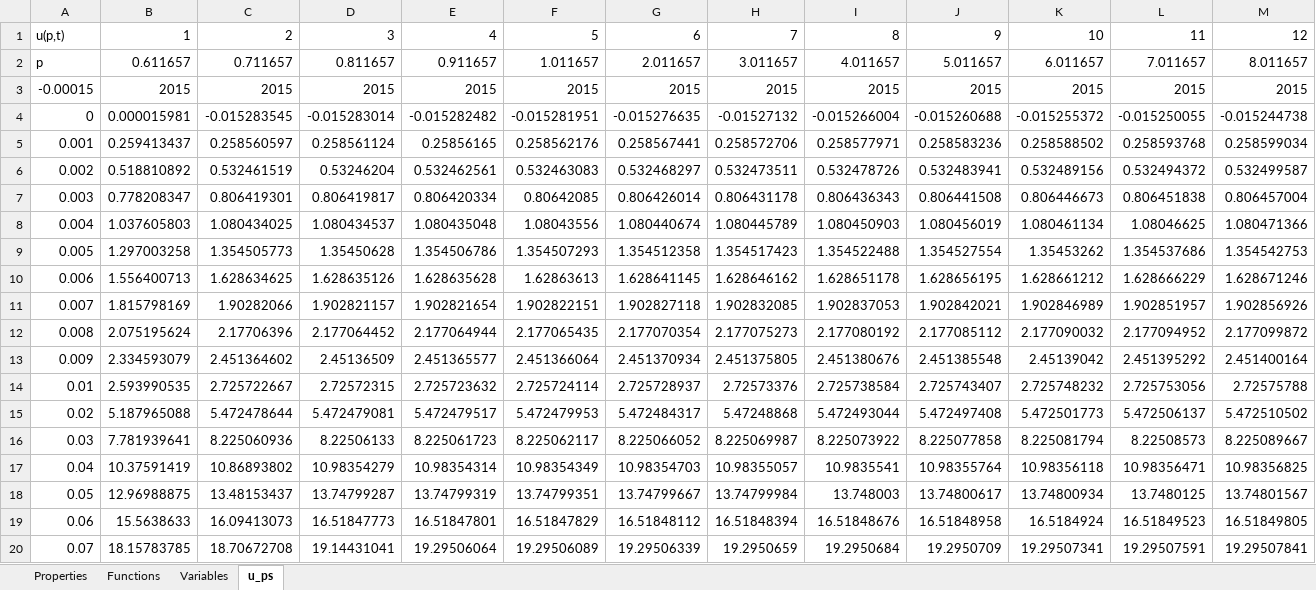
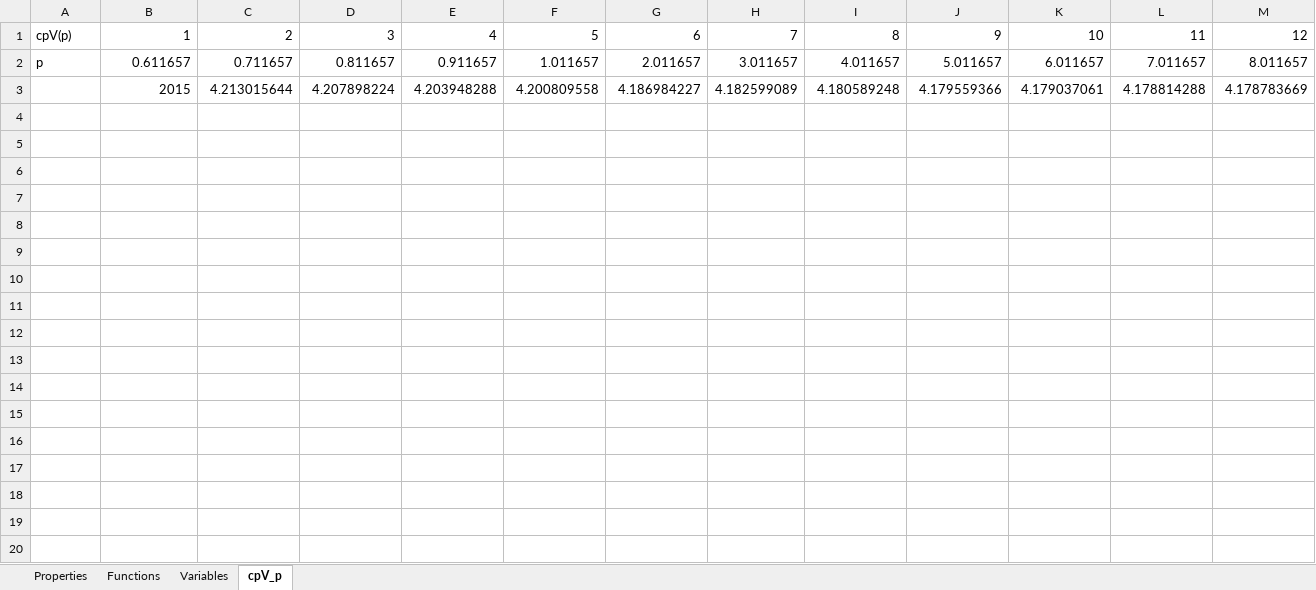
Before and after one commit to raldridge11/XSteamPython, an Excel workbook: SIUnits.xlsm, sheet cpV_p, drawn as a sheet; only a part is shown; values as stored, in another font and other column widths than the file's, no borders; rows hold the shown columns only; the diff covers the shown part only; the diff names each change by its address in the sheet, - before the commit and + after, or states it on an @@ line.

```diff
--- a/SIUnits.xlsm (sheet cpV_p)
+++ b/SIUnits.xlsm (sheet cpV_p)
-sheet tab: u_ps
+sheet tab: cpV_p
-A1: u(p,t)
+A1: cpV(p)
-A3: -0.00015
+A3: (empty)
-C3: 2015
+C3: 4.213015644
-D3: 2015
+D3: 4.207898224
-E3: 2015
+E3: 4.203948288
-F3: 2015
+F3: 4.200809558
-G3: 2015
+G3: 4.186984227
-H3: 2015
+H3: 4.182599089
-I3: 2015
+I3: 4.180589248
-J3: 2015
+J3: 4.179559366
-K3: 2015
+K3: 4.179037061
-L3: 2015
+L3: 4.178814288
-M3: 2015
+M3: 4.178783669
-row 4: 0 | 0.000015981 | -0.015283545 | -0.015283014 | -0.015282482 | -0.015281951 | -0.015276635 | -0.01527132 | -0.015266004 | -0.015260688 | -0.015255372 | -0.015250055 | -0.015244738
-row 5: 0.001 | 0.259413437 | 0.258560597 | 0.258561124 | 0.25856165 | 0.258562176 | 0.258567441 | 0.258572706 | 0.258577971 | 0.258583236 | 0.258588502 | 0.258593768 | 0.258599034
-row 6: 0.002 | 0.518810892 | 0.532461519 | 0.53246204 | 0.532462561 | 0.532463083 | 0.532468297 | 0.532473511 | 0.532478726 | 0.532483941 | 0.532489156 | 0.532494372 | 0.532499587
-row 7: 0.003 | 0.778208347 | 0.806419301 | 0.806419817 | 0.806420334 | 0.80642085 | 0.806426014 | 0.806431178 | 0.806436343 | 0.806441508 | 0.806446673 | 0.806451838 | 0.806457004
-row 8: 0.004 | 1.037605803 | 1.080434025 | 1.080434537 | 1.080435048 | 1.08043556 | 1.080440674 | 1.080445789 | 1.080450903 | 1.080456019 | 1.080461134 | 1.08046625 | 1.080471366
-row 9: 0.005 | 1.297003258 | 1.354505773 | 1.35450628 | 1.354506786 | 1.354507293 | 1.354512358 | 1.354517423 | 1.354522488 | 1.354527554 | 1.35453262 | 1.354537686 | 1.354542753
-row 10: 0.006 | 1.556400713 | 1.628634625 | 1.628635126 | 1.628635628 | 1.62863613 | 1.628641145 | 1.628646162 | 1.628651178 | 1.628656195 | 1.628661212 | 1.628666229 | 1.628671246
-row 11: 0.007 | 1.815798169 | 1.90282066 | 1.902821157 | 1.902821654 | 1.902822151 | 1.902827118 | 1.902832085 | 1.902837053 | 1.902842021 | 1.902846989 | 1.902851957 | 1.902856926
-row 12: 0.008 | 2.075195624 | 2.17706396 | 2.177064452 | 2.177064944 | 2.177065435 | 2.177070354 | 2.177075273 | 2.177080192 | 2.177085112 | 2.177090032 | 2.177094952 | 2.177099872
-row 13: 0.009 | 2.334593079 | 2.451364602 | 2.45136509 | 2.451365577 | 2.451366064 | 2.451370934 | 2.451375805 | 2.451380676 | 2.451385548 | 2.45139042 | 2.451395292 | 2.451400164
-row 14: 0.01 | 2.593990535 | 2.725722667 | 2.72572315 | 2.725723632 | 2.725724114 | 2.725728937 | 2.72573376 | 2.725738584 | 2.725743407 | 2.725748232 | 2.725753056 | 2.72575788
-row 15: 0.02 | 5.187965088 | 5.472478644 | 5.472479081 | 5.472479517 | 5.472479953 | 5.472484317 | 5.47248868 | 5.472493044 | 5.472497408 | 5.472501773 | 5.472506137 | 5.472510502
-row 16: 0.03 | 7.781939641 | 8.225060936 | 8.22506133 | 8.225061723 | 8.225062117 | 8.225066052 | 8.225069987 | 8.225073922 | 8.225077858 | 8.225081794 | 8.22508573 | 8.225089667
-row 17: 0.04 | 10.37591419 | 10.86893802 | 10.98354279 | 10.98354314 | 10.98354349 | 10.98354703 | 10.98355057 | 10.9835541 | 10.98355764 | 10.98356118 | 10.98356471 | 10.98356825
-row 18: 0.05 | 12.96988875 | 13.48153437 | 13.74799287 | 13.74799319 | 13.74799351 | 13.74799667 | 13.74799984 | 13.748003 | 13.74800617 | 13.74800934 | 13.7480125 | 13.74801567
-row 19: 0.06 | 15.5638633 | 16.09413073 | 16.51847773 | 16.51847801 | 16.51847829 | 16.51848112 | 16.51848394 | 16.51848676 | 16.51848958 | 16.5184924 | 16.51849523 | 16.51849805
-row 20: 0.07 | 18.15783785 | 18.70672708 | 19.14431041 | 19.29506064 | 19.29506089 | 19.29506339 | 19.2950659 | 19.2950684 | 19.2950709 | 19.29507341 | 19.29507591 | 19.29507841
```
Also changed, not shown: 22 removed rows and 30 edited cells elsewhere in this sheet, formulas that keep their value, EnglishUnits.xlsm, 2 other files.
